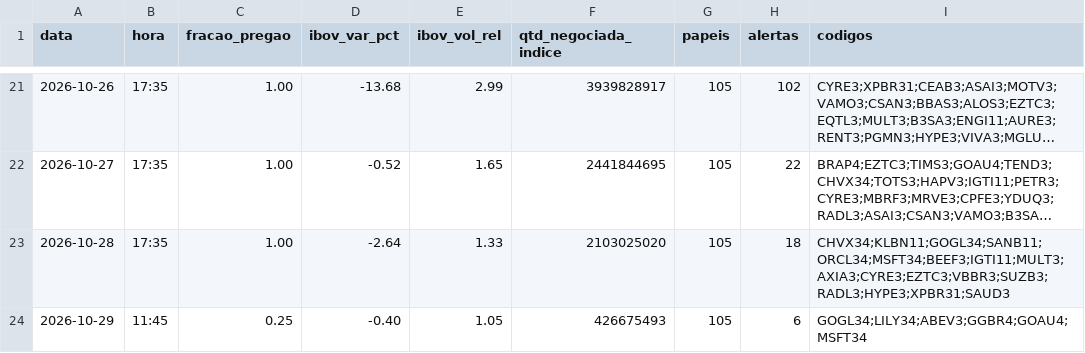
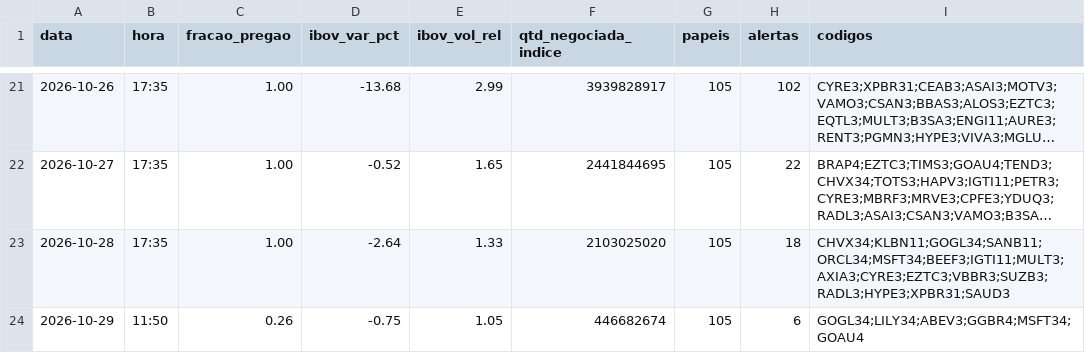
Before and after one commit to rlavourinha/monitor-cobertura, a CSV file: data/vigia_diario.csv, drawn as a sheet; only a part is shown, gaps mark what is left out; long unchanged cells end in ….

Commit message:
vigia: alertas em tempo real 2026-10-29 11:50

```diff
--- a/data/vigia_diario.csv
+++ b/data/vigia_diario.csv
@@ -23,2 +23,2 @@ data,hora,fracao_pregao,ibov_var_pct,ibov_vol_rel,qtd_negociada_indice,papeis,al
 2026-10-28,17:35,1.00,-2.64,1.33,2103025020,105,18,CHVX34;KLBN11;GOGL34;SANB11;ORCL34;MSFT34;BEEF3;IGTI11;MULT3;AXIA3;CYRE3;EZTC3;VBBR3;SUZB3;RADL3;HYPE3;XPBR31;SAUD3
-2026-10-29,11:45,0.25,-0.40,1.05,426675493,105,6,GOGL34;LILY34;ABEV3;GGBR4;GOAU4;MSFT34
+2026-10-29,11:50,0.26,-0.75,1.05,446682674,105,6,GOGL34;LILY34;ABEV3;GGBR4;MSFT34;GOAU4
```
Also changed, not shown: 4 other files.
